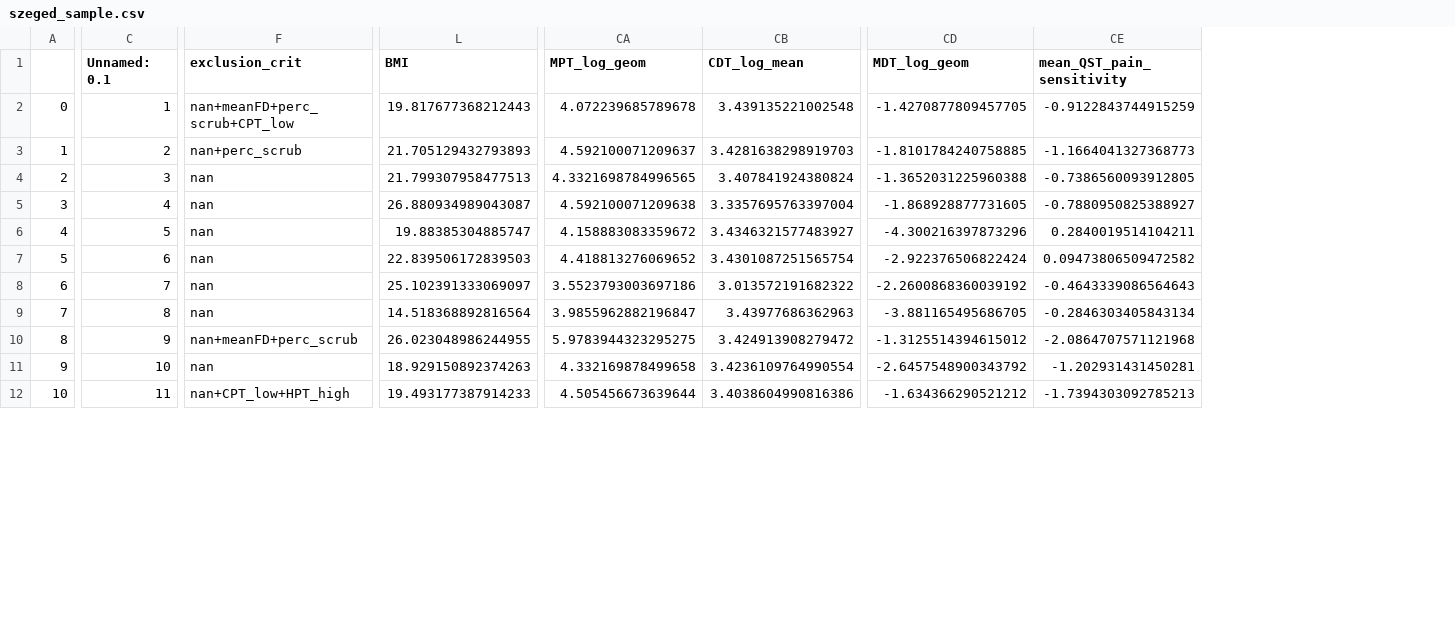
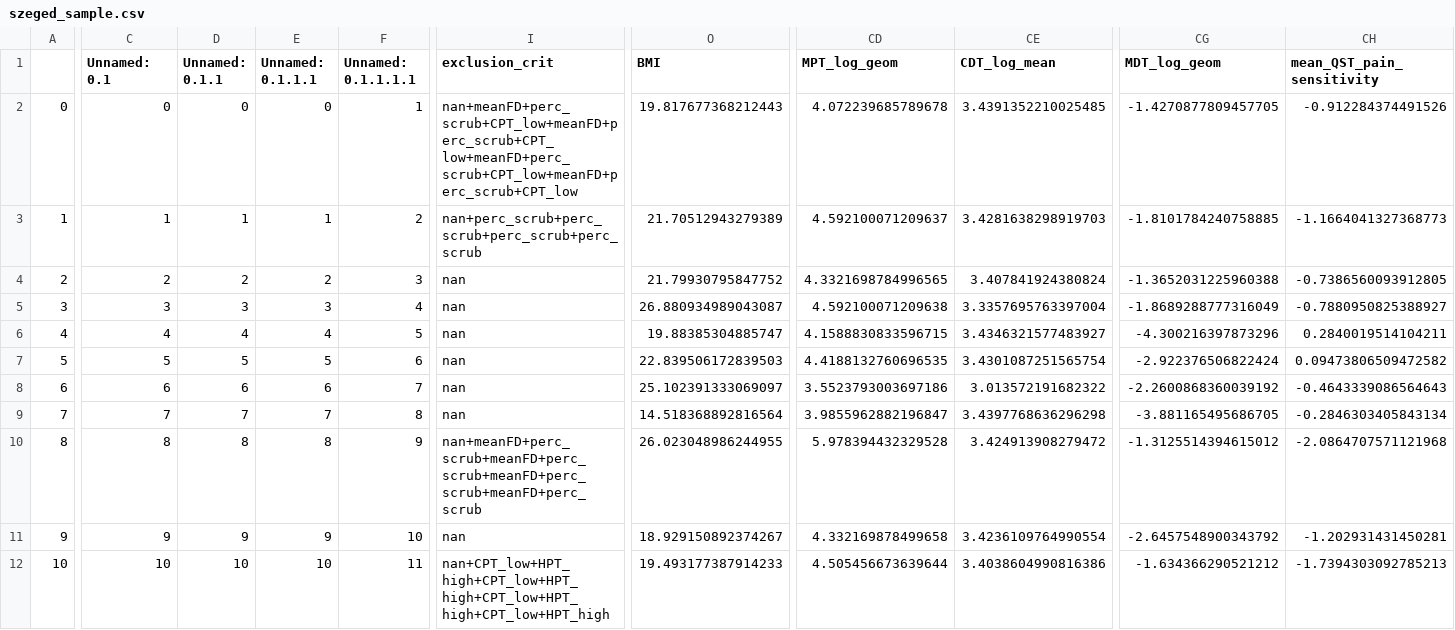
Before and after one commit to spisakt/RPN-signature, a CSV file: res/szeged_sample.csv, drawn as a sheet; only a part is shown, gaps mark what is left out; addresses are those after the commit; the diff covers the shown part only; the diff names each change by its address in the sheet, - before the commit and + after, or states it on an @@ line.

```diff
--- a/res/szeged_sample.csv
+++ b/res/szeged_sample.csv
+column D (Unnamed: 0.1.1), rows 2-12: 0 | 1 | 2 | 3 | 4 | 5 | 6 | 7 | 8 | 9 | 10
+column E (Unnamed: 0.1.1.1), rows 2-12: 0 | 1 | 2 | 3 | 4 | 5 | 6 | 7 | 8 | 9 | 10
+column F (Unnamed: 0.1.1.1.1), rows 2-12: 1 | 2 | 3 | 4 | 5 | 6 | 7 | 8 | 9 | 10 | 11
-C2 (Unnamed: 0.1): 1
+C2 (Unnamed: 0.1): 0
-I2 (exclusion_crit): nan+meanFD+perc_scrub+CPT_low
+I2 (exclusion_crit): nan+meanFD+perc_scrub+CPT_low+meanFD+perc_scrub+CPT_low+meanFD+perc_scrub+CPT_low+meanFD+perc_scrub+CPT_low
-CE2 (CDT_log_mean): 3.439135221002548
+CE2 (CDT_log_mean): 3.4391352210025485
-CH2 (mean_QST_pain_sensitivity): -0.9122843744915259
+CH2 (mean_QST_pain_sensitivity): -0.912284374491526
-C3 (Unnamed: 0.1): 2
+C3 (Unnamed: 0.1): 1
-I3 (exclusion_crit): nan+perc_scrub
+I3 (exclusion_crit): nan+perc_scrub+perc_scrub+perc_scrub+perc_scrub
-O3 (BMI): 21.705129432793893
+O3 (BMI): 21.70512943279389
-C4 (Unnamed: 0.1): 3
+C4 (Unnamed: 0.1): 2
-O4 (BMI): 21.799307958477513
+O4 (BMI): 21.79930795847752
-C5 (Unnamed: 0.1): 4
+C5 (Unnamed: 0.1): 3
-CG5 (MDT_log_geom): -1.868928877731605
+CG5 (MDT_log_geom): -1.8689288777316049
-C6 (Unnamed: 0.1): 5
+C6 (Unnamed: 0.1): 4
-CD6 (MPT_log_geom): 4.158883083359672
+CD6 (MPT_log_geom): 4.1588830833596715
-C7 (Unnamed: 0.1): 6
+C7 (Unnamed: 0.1): 5
-CD7 (MPT_log_geom): 4.418813276069652
+CD7 (MPT_log_geom): 4.4188132760696535
-C8 (Unnamed: 0.1): 7
+C8 (Unnamed: 0.1): 6
-C9 (Unnamed: 0.1): 8
+C9 (Unnamed: 0.1): 7
-CE9 (CDT_log_mean): 3.43977686362963
+CE9 (CDT_log_mean): 3.4397768636296298
-C10 (Unnamed: 0.1): 9
+C10 (Unnamed: 0.1): 8
-I10 (exclusion_crit): nan+meanFD+perc_scrub
+I10 (exclusion_crit): nan+meanFD+perc_scrub+meanFD+perc_scrub+meanFD+perc_scrub+meanFD+perc_scrub
-CD10 (MPT_log_geom): 5.9783944323295275
+CD10 (MPT_log_geom): 5.978394432329528
-C11 (Unnamed: 0.1): 10
+C11 (Unnamed: 0.1): 9
-O11 (BMI): 18.929150892374263
+O11 (BMI): 18.929150892374267
-C12 (Unnamed: 0.1): 11
+C12 (Unnamed: 0.1): 10
-I12 (exclusion_crit): nan+CPT_low+HPT_high
+I12 (exclusion_crit): nan+CPT_low+HPT_high+CPT_low+HPT_high+CPT_low+HPT_high+CPT_low+HPT_high
```
Also changed, not shown: 42 edited cells elsewhere in this file, res/bochum_sample.csv, res/bochum_sample_excl.csv, 12 other files.
